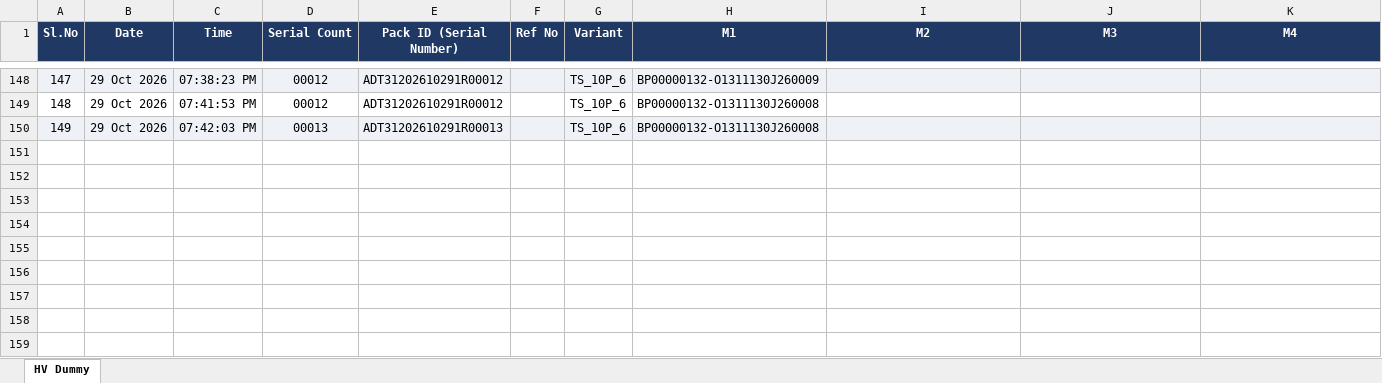
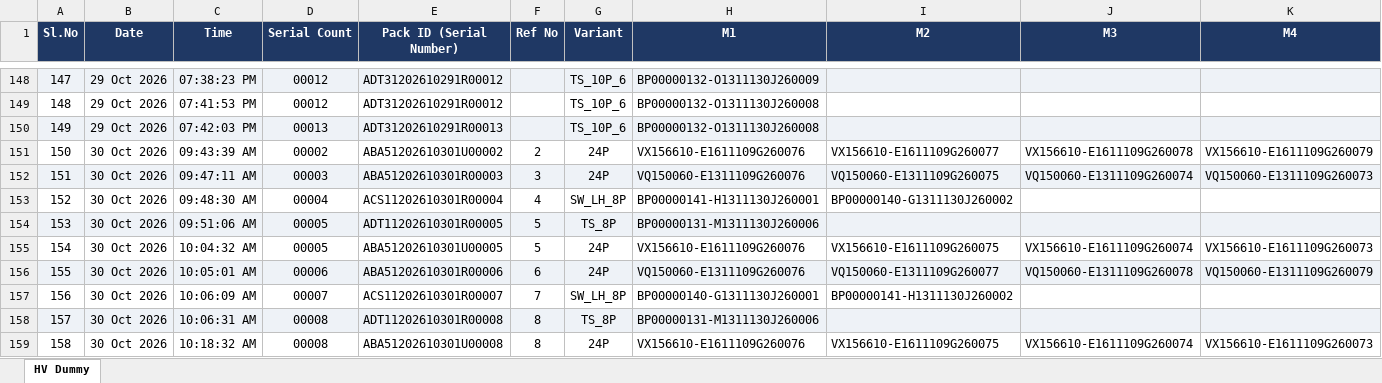
Before and after one commit to Radarcalibration/HV-Label-Printing, an Excel workbook: models/hv/data/scan_log.xlsx, sheet HV Dummy, drawn as a sheet; only a part is shown, gaps mark what is left out; values as stored, in another font and other column widths than the file's, no borders; rows hold the shown columns only; the diff names each change by its address in the sheet, - before the commit and + after, or states it on an @@ line.

```diff
--- a/models/hv/data/scan_log.xlsx (sheet HV Dummy)
+++ b/models/hv/data/scan_log.xlsx (sheet HV Dummy)
+row 151: 150 | 30 Oct 2026 | 09:43:39 AM | 00002 | ABA51202610301U00002 | 2 | 24P | VX156610-E1611109G260076 | VX156610-E1611109G260077 | VX156610-E1611109G260078 | VX156610-E1611109G260079
+row 152: 151 | 30 Oct 2026 | 09:47:11 AM | 00003 | ABA51202610301R00003 | 3 | 24P | VQ150060-E1311109G260076 | VQ150060-E1311109G260075 | VQ150060-E1311109G260074 | VQ150060-E1311109G260073
+row 153: 152 | 30 Oct 2026 | 09:48:30 AM | 00004 | ACS11202610301R00004 | 4 | SW_LH_8P | BP00000141-H1311130J260001 | BP00000140-G1311130J260002
+row 154: 153 | 30 Oct 2026 | 09:51:06 AM | 00005 | ADT11202610301R00005 | 5 | TS_8P | BP00000131-M1311130J260006
+row 155: 154 | 30 Oct 2026 | 10:04:32 AM | 00005 | ABA51202610301U00005 | 5 | 24P | VX156610-E1611109G260076 | VX156610-E1611109G260075 | VX156610-E1611109G260074 | VX156610-E1611109G260073
+row 156: 155 | 30 Oct 2026 | 10:05:01 AM | 00006 | ABA51202610301R00006 | 6 | 24P | VQ150060-E1311109G260076 | VQ150060-E1311109G260077 | VQ150060-E1311109G260078 | VQ150060-E1311109G260079
+row 157: 156 | 30 Oct 2026 | 10:06:09 AM | 00007 | ACS11202610301R00007 | 7 | SW_LH_8P | BP00000140-G1311130J260001 | BP00000141-H1311130J260002
+row 158: 157 | 30 Oct 2026 | 10:06:31 AM | 00008 | ADT11202610301R00008 | 8 | TS_8P | BP00000131-M1311130J260006
+row 159: 158 | 30 Oct 2026 | 10:18:32 AM | 00008 | ABA51202610301U00008 | 8 | 24P | VX156610-E1611109G260076 | VX156610-E1611109G260075 | VX156610-E1611109G260074 | VX156610-E1611109G260073
```
Also changed, not shown: models/hv/data/pack_id_scan_log.xlsx, 4 other files.
